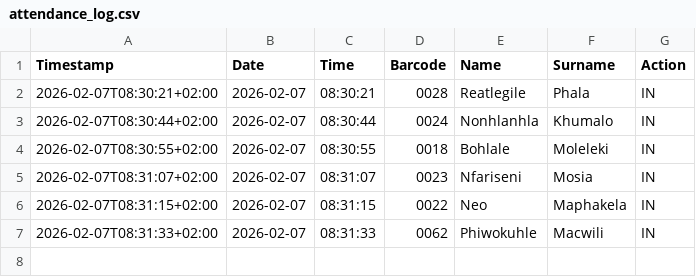
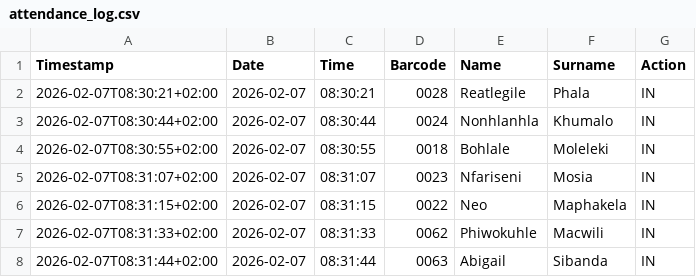
Before and after one commit to Thoko654/Attendance-Register-, a CSV file: data/attendance_log.csv, drawn as a sheet.

Commit message:
Update data/attendance_log.csv

```diff
--- a/data/attendance_log.csv
+++ b/data/attendance_log.csv
@@ -7 +7,2 @@ Timestamp,Date,Time,Barcode,Name,Surname,Action
 2026-02-07T08:31:33+02:00,2026-02-07,08:31:33,0062,Phiwokuhle,Macwili,IN
+2026-02-07T08:31:44+02:00,2026-02-07,08:31:44,0063,Abigail,Sibanda,IN
```
